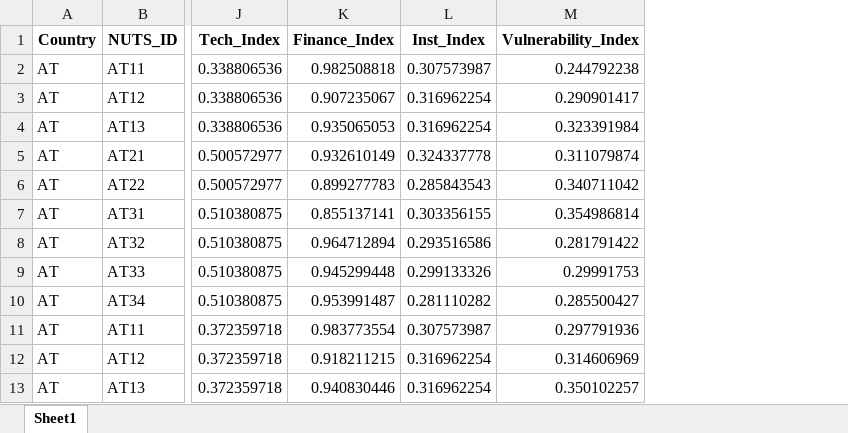
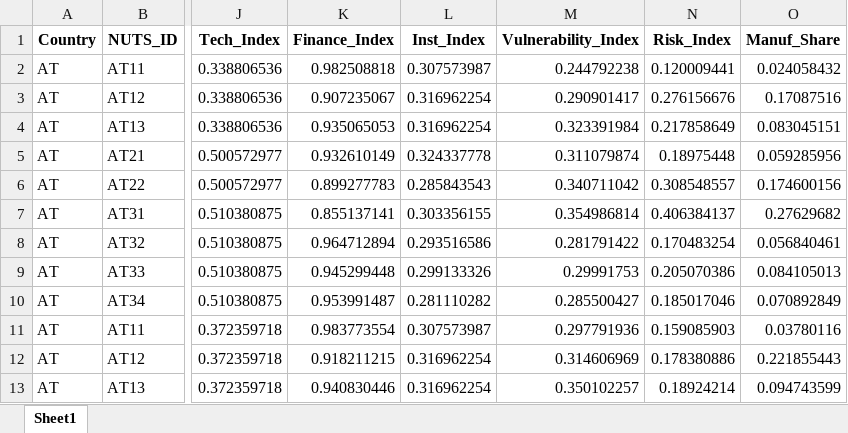
Before and after one commit to giocopp/LOCALISED-7.1-Paper, an Excel workbook: Pipeline_4-Index/Outputs/Data/Vuln_Index_Data.xlsx, sheet Sheet1, drawn as a sheet; only a part is shown, gaps mark what is left out; values as stored, in another font and other column widths than the file's, no borders; the diff names each change by its address in the sheet, - before the commit and + after, or states it on an @@ line.

```diff
--- a/Pipeline_4-Index/Outputs/Data/Vuln_Index_Data.xlsx (sheet Sheet1)
+++ b/Pipeline_4-Index/Outputs/Data/Vuln_Index_Data.xlsx (sheet Sheet1)
+column N (Risk_Index), rows 2-13: 0.120009441 | 0.276156676 | 0.217858649 | 0.18975448 | 0.308548557 | 0.406384137 | 0.170483254 | 0.205070386 | 0.185017046 | 0.159085903 | 0.178380886 | 0.18924214
+column O (Manuf_Share), rows 2-13: 0.024058432 | 0.17087516 | 0.083045151 | 0.059285956 | 0.174600156 | 0.27629682 | 0.056840461 | 0.084105013 | 0.070892849 | 0.03780116 | 0.221855443 | 0.094743599
```
Also changed, not shown: Pipeline_1-Exposure/Outputs/Data/EMPL_shares_data.xlsx, Pipeline_4-Index/Outputs/Data/NZBC_Index_Data.xlsx, 34 other files.
